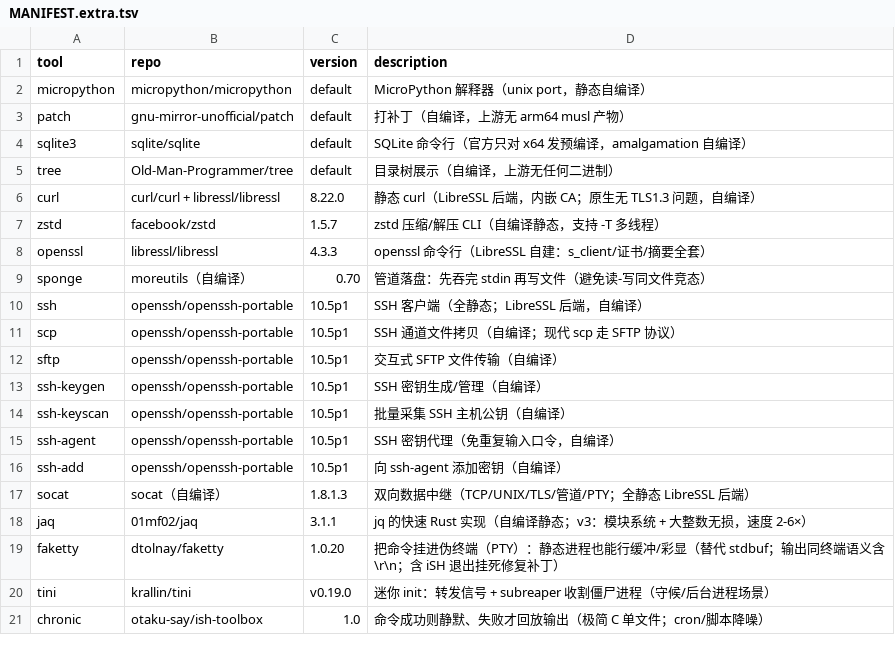
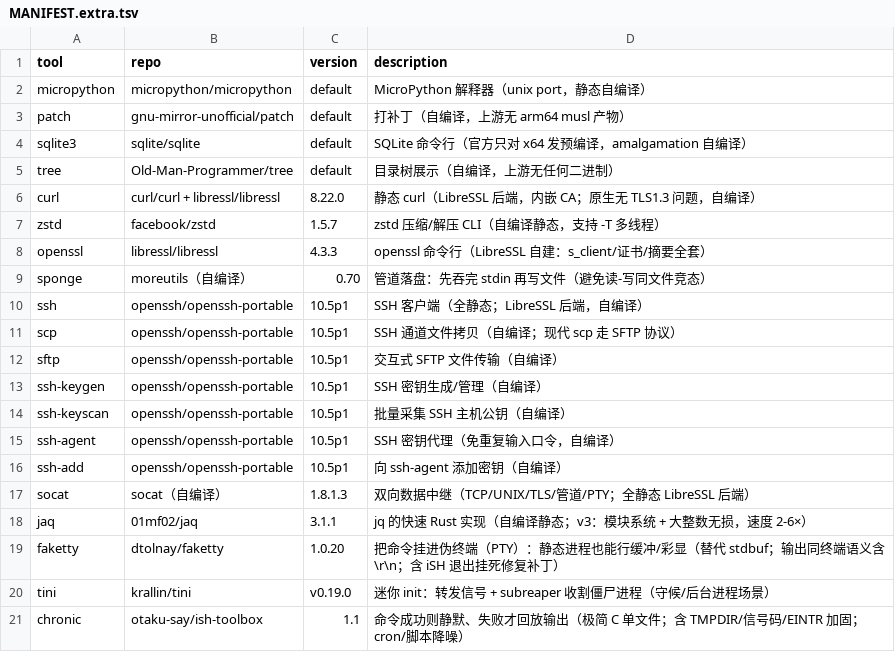
Before and after one commit to otaku-say/ish-toolbox, a TSV file: MANIFEST.extra.tsv, drawn as a sheet.

Commit message:
chore: chronic 版本记 1.1

```diff
--- a/MANIFEST.extra.tsv
+++ b/MANIFEST.extra.tsv
@@ -20,2 +20,2 @@ faketty	dtolnay/faketty	1.0.20	把命令挂进伪终端（PTY）：静态进程
 tini	krallin/tini	v0.19.0	迷你 init：转发信号 + subreaper 收割僵尸进程（守候/后台进程场景）
-chronic	otaku-say/ish-toolbox	1.0	命令成功则静默、失败才回放输出（极简 C 单文件；cron/脚本降噪）
+chronic	otaku-say/ish-toolbox	1.1	命令成功则静默、失败才回放输出（极简 C 单文件；含 TMPDIR/信号码/EINTR 加固；cron/脚本降噪）
```
